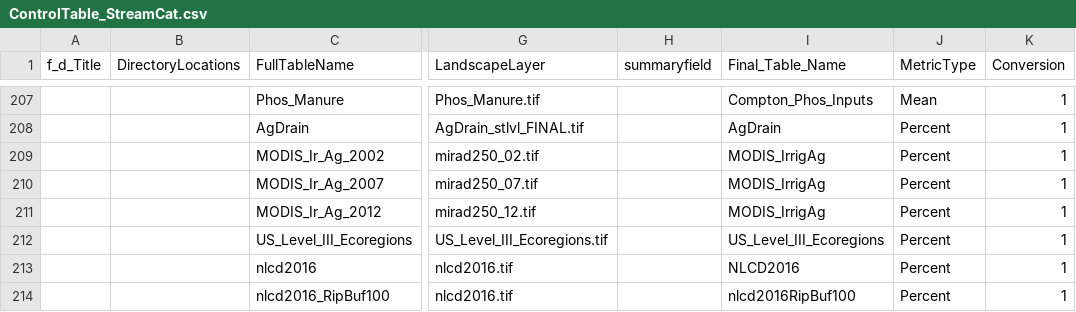
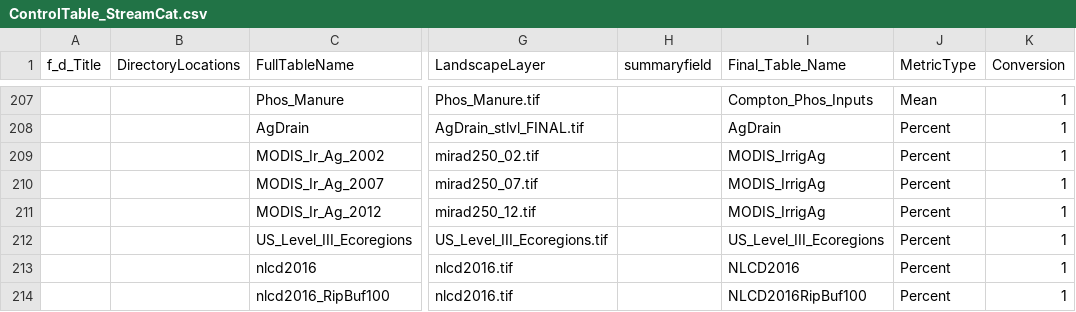
Before and after one commit to USEPA/StreamCat, a CSV file: ControlTable_StreamCat.csv, drawn as a sheet; only a part is shown, gaps mark what is left out; the diff names each change by its address in the sheet, - before the commit and + after, or states it on an @@ line.

Commit message:
Updated control table and make watersheds.py

```diff
--- a/ControlTable_StreamCat.csv
+++ b/ControlTable_StreamCat.csv
-I214 (Final_Table_Name): nlcd2016RipBuf100
+I214 (Final_Table_Name): NLCD2016RipBuf100
```
Also changed, not shown: 1 other file.
